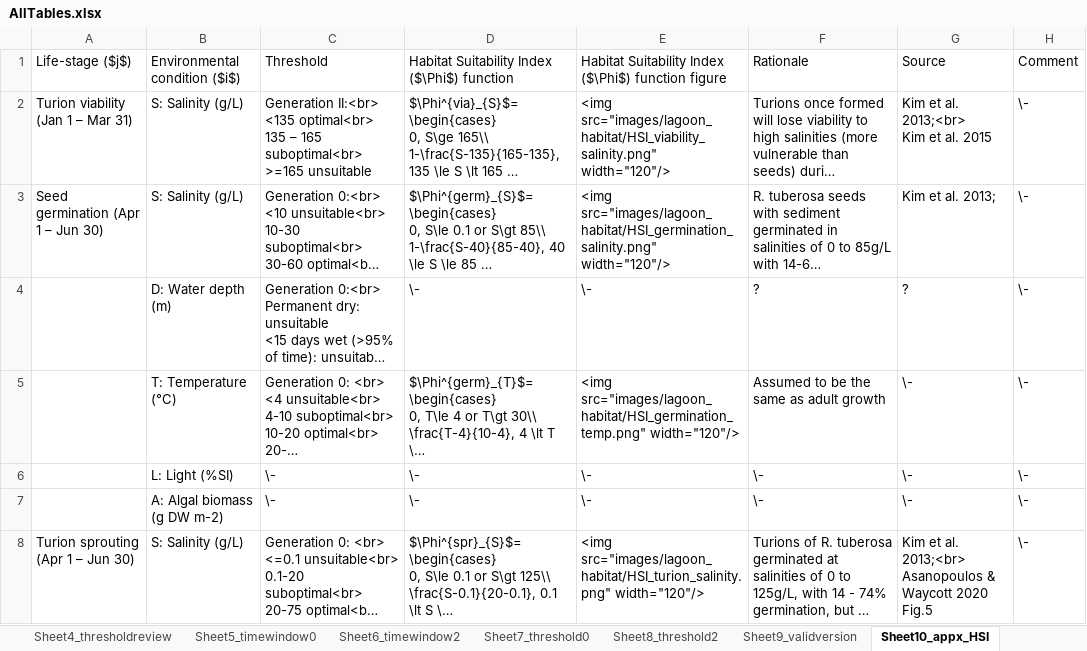
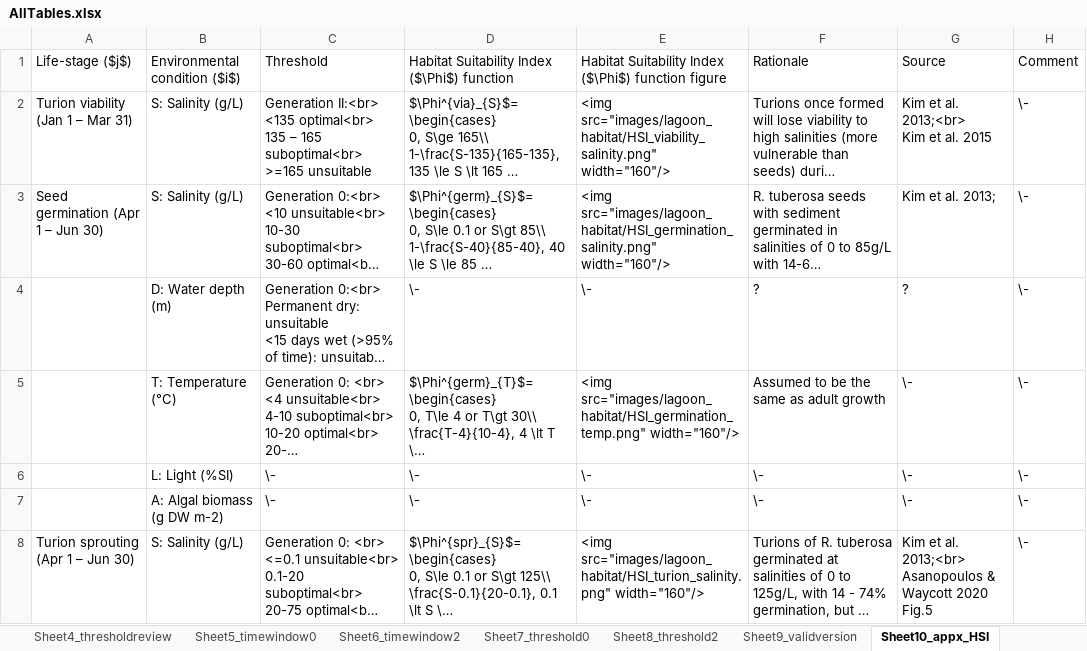
Before and after one commit to AquaticEcoDynamics/cdm-science, an Excel workbook: tables/habitat/AllTables.xlsx, sheet Sheet10_appx_HSI, drawn as a sheet; only a part is shown; long unchanged cells end in …; values as stored, in another font and other column widths than the file's, no borders; the diff covers the shown part only; the diff names each change by its address in the sheet, - before the commit and + after, or states it on an @@ line.

```diff
--- a/tables/habitat/AllTables.xlsx (sheet Sheet10_appx_HSI)
+++ b/tables/habitat/AllTables.xlsx (sheet Sheet10_appx_HSI)
-E2: <img src="images/lagoon_habitat/HSI_viability_salinity.png" width="120"/>
+E2: <img src="images/lagoon_habitat/HSI_viability_salinity.png" width="160"/>
-E3: <img src="images/lagoon_habitat/HSI_germination_salinity.png" width="120"/>
+E3: <img src="images/lagoon_habitat/HSI_germination_salinity.png" width="160"/>
-E5: <img src="images/lagoon_habitat/HSI_germination_temp.png" width="120"/>
+E5: <img src="images/lagoon_habitat/HSI_germination_temp.png" width="160"/>
-E8: <img src="images/lagoon_habitat/HSI_turion_salinity.png" width="120"/>
+E8: <img src="images/lagoon_habitat/HSI_turion_salinity.png" width="160"/>
```
Also changed, not shown: 15 edited cells elsewhere in this sheet, 2 other files.
